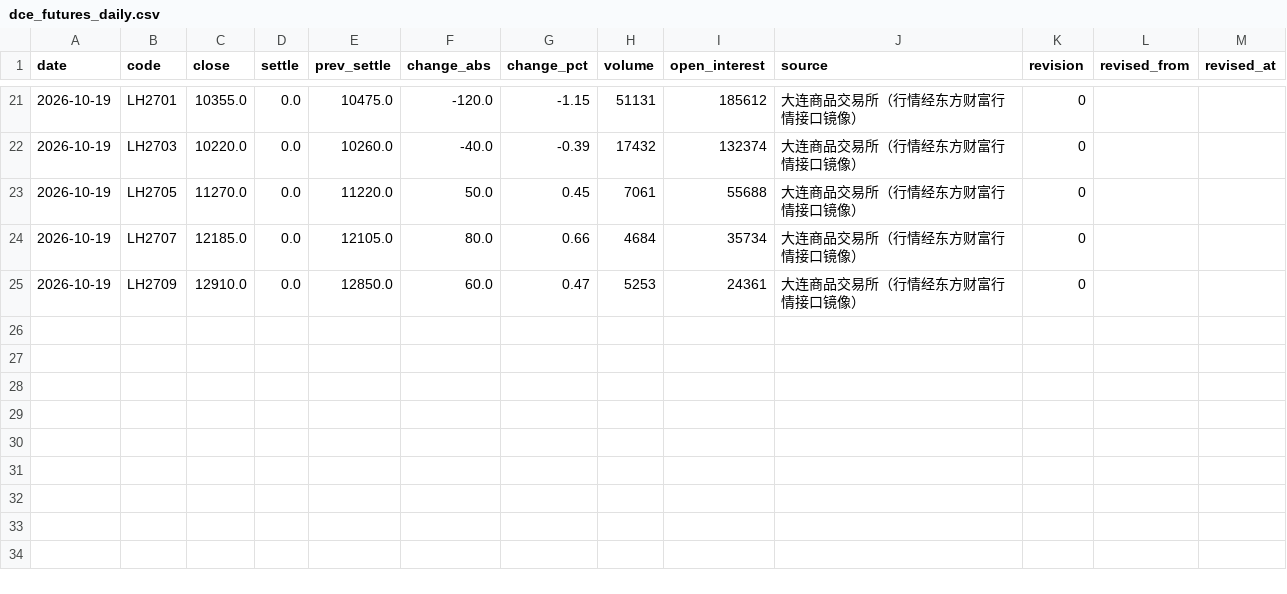
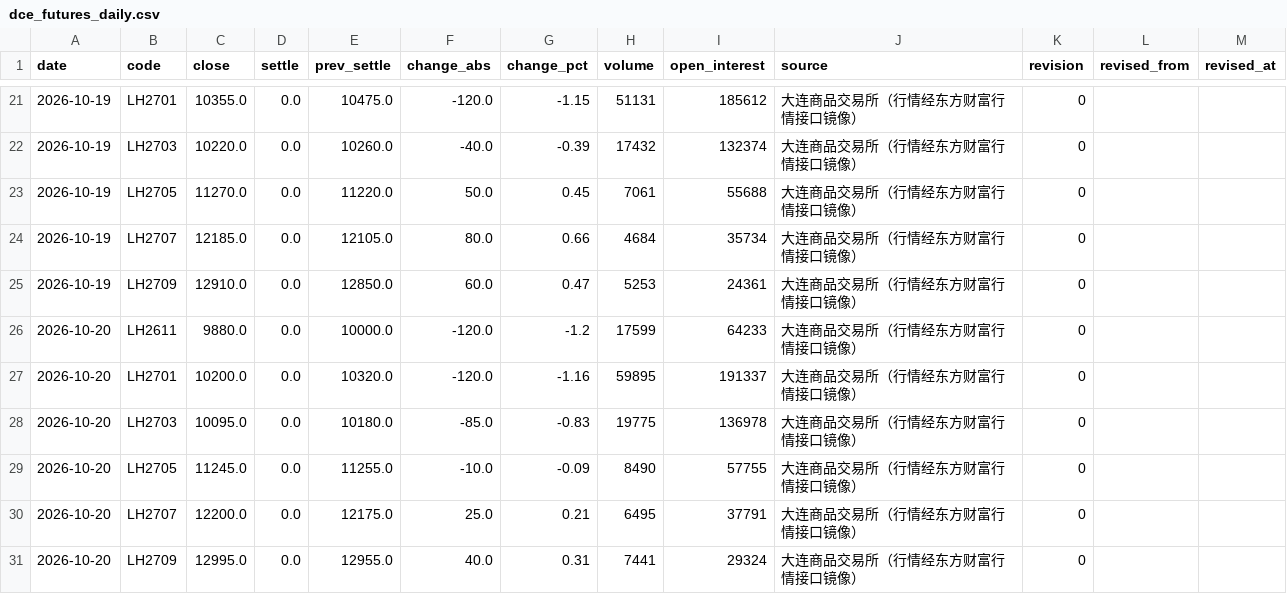
Before and after one commit to dong20000817-cmd/pigboard, a CSV file: data/history/dce_futures_daily.csv, drawn as a sheet; only a part is shown, gaps mark what is left out; the diff names each change by its address in the sheet, - before the commit and + after, or states it on an @@ line.

Commit message:
data: 2026-10-20 看板数据更新

```diff
--- a/data/history/dce_futures_daily.csv
+++ b/data/history/dce_futures_daily.csv
+row 26: 2026-10-20 | LH2611 | 9880.0 | 0.0 | 10000.0 | -120.0 | -1.2 | 17599 | 64233 | 大连商品交易所（行情经东方财富行情接口镜像） | 0
+row 27: 2026-10-20 | LH2701 | 10200.0 | 0.0 | 10320.0 | -120.0 | -1.16 | 59895 | 191337 | 大连商品交易所（行情经东方财富行情接口镜像） | 0
+row 28: 2026-10-20 | LH2703 | 10095.0 | 0.0 | 10180.0 | -85.0 | -0.83 | 19775 | 136978 | 大连商品交易所（行情经东方财富行情接口镜像） | 0
+row 29: 2026-10-20 | LH2705 | 11245.0 | 0.0 | 11255.0 | -10.0 | -0.09 | 8490 | 57755 | 大连商品交易所（行情经东方财富行情接口镜像） | 0
+row 30: 2026-10-20 | LH2707 | 12200.0 | 0.0 | 12175.0 | 25.0 | 0.21 | 6495 | 37791 | 大连商品交易所（行情经东方财富行情接口镜像） | 0
+row 31: 2026-10-20 | LH2709 | 12995.0 | 0.0 | 12955.0 | 40.0 | 0.31 | 7441 | 29324 | 大连商品交易所（行情经东方财富行情接口镜像） | 0
```
Also changed, not shown: data/history/hog_spot_daily.csv, 5 other files.
